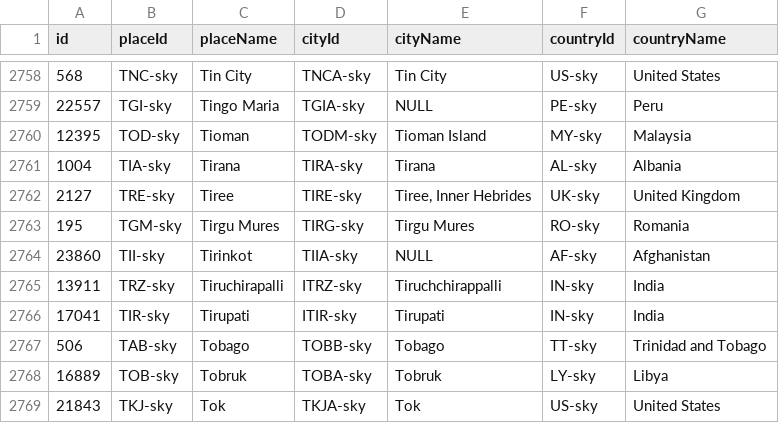
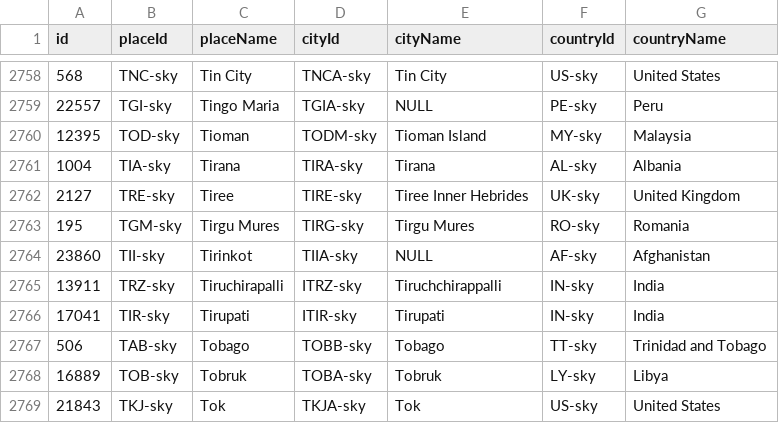
Before and after one commit to DamiMartinez/skyscsanner_basic_search, a CSV file: Important_PlaceID_skyscanner.csv, drawn as a sheet; only a part is shown, gaps mark what is left out.

Commit message:
Update Important_PlaceID_skyscanner.csv

```diff
--- a/Important_PlaceID_skyscanner.csv
+++ b/Important_PlaceID_skyscanner.csv
@@ -2761,3 +2761,3 @@ id;placeId;placeName;cityId;cityName;countryId;countryName
 1004;TIA-sky;Tirana;TIRA-sky;Tirana;AL-sky;Albania
-2127;TRE-sky;Tiree;TIRE-sky;Tiree, Inner Hebrides;UK-sky;United Kingdom
+2127;TRE-sky;Tiree;TIRE-sky;Tiree Inner Hebrides;UK-sky;United Kingdom
 195;TGM-sky;Tirgu Mures;TIRG-sky;Tirgu Mures;RO-sky;Romania
```
